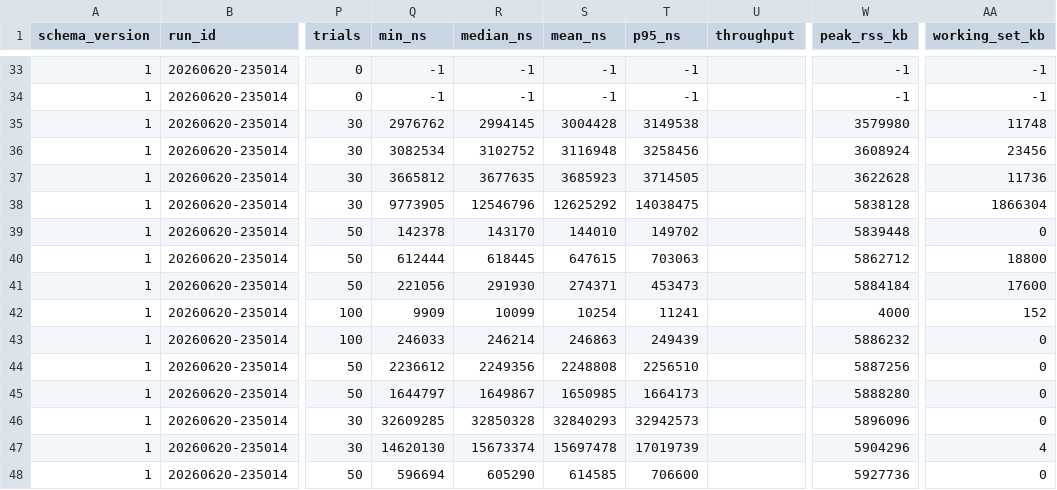
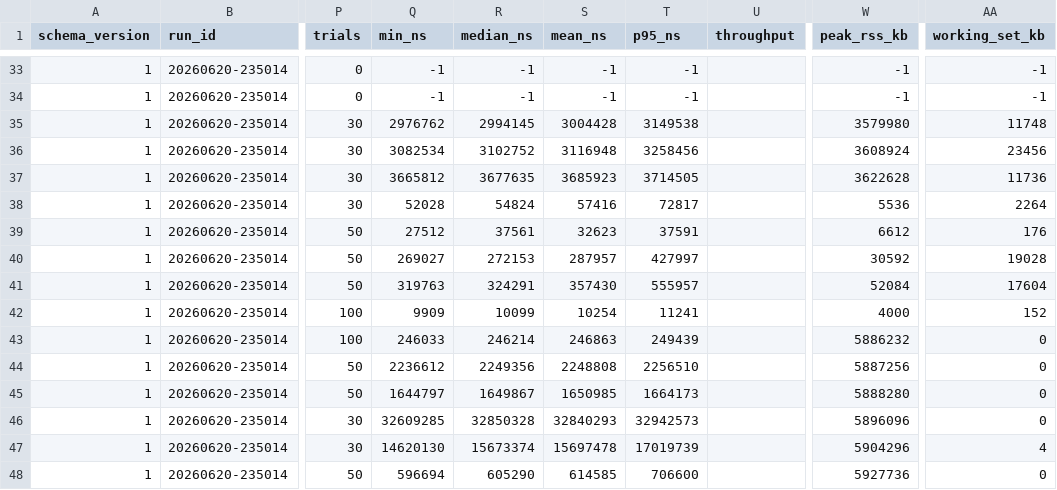
Before and after one commit to jklappenbach/cajeta, a CSV file: samples/profile/report/sample/results.csv, drawn as a sheet; only a part is shown, gaps mark what is left out; the diff names each change by its address in the sheet, - before the commit and + after, or states it on an @@ line.

Commit message:
String-plan U4: refresh website with new string numbers (plan complete)
Spliced the 4 updated cajeta string rows into report/sample and regenerated:
build-concat 0.055ms, search 0.038ms, replace 0.272ms, uppercase 0.324ms. String
area now competitive (cajeta beats C++/Go/Python/Java on search; Python/Java on
replace). String-plan complete: the catastrophic string gaps are closed.

```diff
--- a/samples/profile/report/sample/results.csv
+++ b/samples/profile/report/sample/results.csv
-Q38 (min_ns): 9773905
+Q38 (min_ns): 52028
-R38 (median_ns): 12546796
+R38 (median_ns): 54824
-S38 (mean_ns): 12625292
+S38 (mean_ns): 57416
-T38 (p95_ns): 14038475
+T38 (p95_ns): 72817
-W38 (peak_rss_kb): 5838128
+W38 (peak_rss_kb): 5536
-AA38 (working_set_kb): 1866304
+AA38 (working_set_kb): 2264
-Q39 (min_ns): 142378
+Q39 (min_ns): 27512
-R39 (median_ns): 143170
+R39 (median_ns): 37561
-S39 (mean_ns): 144010
+S39 (mean_ns): 32623
-T39 (p95_ns): 149702
+T39 (p95_ns): 37591
-W39 (peak_rss_kb): 5839448
+W39 (peak_rss_kb): 6612
-AA39 (working_set_kb): 0
+AA39 (working_set_kb): 176
-Q40 (min_ns): 612444
+Q40 (min_ns): 269027
-R40 (median_ns): 618445
+R40 (median_ns): 272153
-S40 (mean_ns): 647615
+S40 (mean_ns): 287957
-T40 (p95_ns): 703063
+T40 (p95_ns): 427997
-W40 (peak_rss_kb): 5862712
+W40 (peak_rss_kb): 30592
-AA40 (working_set_kb): 18800
+AA40 (working_set_kb): 19028
-Q41 (min_ns): 221056
+Q41 (min_ns): 319763
-R41 (median_ns): 291930
+R41 (median_ns): 324291
-S41 (mean_ns): 274371
+S41 (mean_ns): 357430
-T41 (p95_ns): 453473
+T41 (p95_ns): 555957
-W41 (peak_rss_kb): 5884184
+W41 (peak_rss_kb): 52084
-AA41 (working_set_kb): 17600
+AA41 (working_set_kb): 17604
```
Also changed, not shown: 2 other files.
